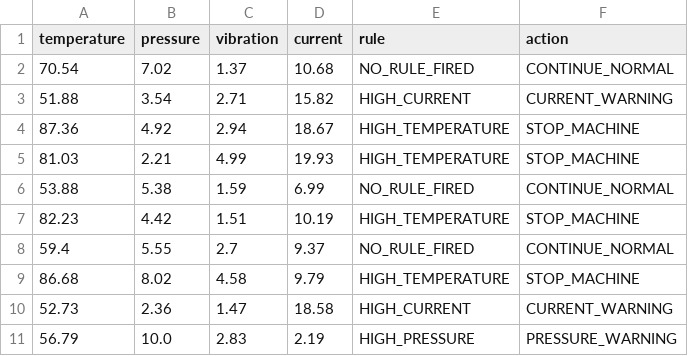
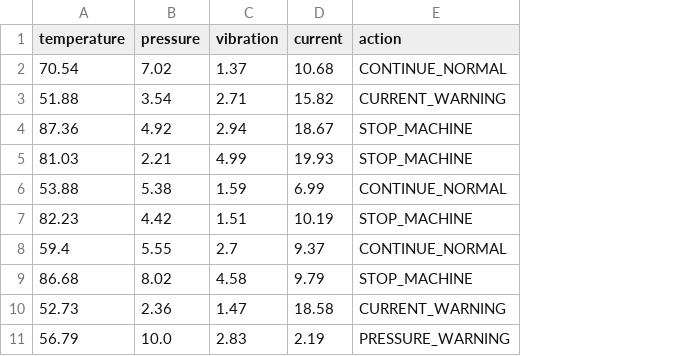
Before and after one commit to GiretharanM/System-Automation-PSG-23i218, a CSV file: Day 2/m_s_d.csv, drawn as a sheet; the diff names each change by its address in the sheet, - before the commit and + after, or states it on an @@ line.

```diff
--- a/Day 2/m_s_d.csv
+++ b/Day 2/m_s_d.csv
-column E (rule), rows 2-11: NO_RULE_FIRED | HIGH_CURRENT | HIGH_TEMPERATURE | HIGH_TEMPERATURE | NO_RULE_FIRED | HIGH_TEMPERATURE | NO_RULE_FIRED | HIGH_TEMPERATURE | HIGH_CURRENT | HIGH_PRESSURE
```
Also changed, not shown: 5 other files.
